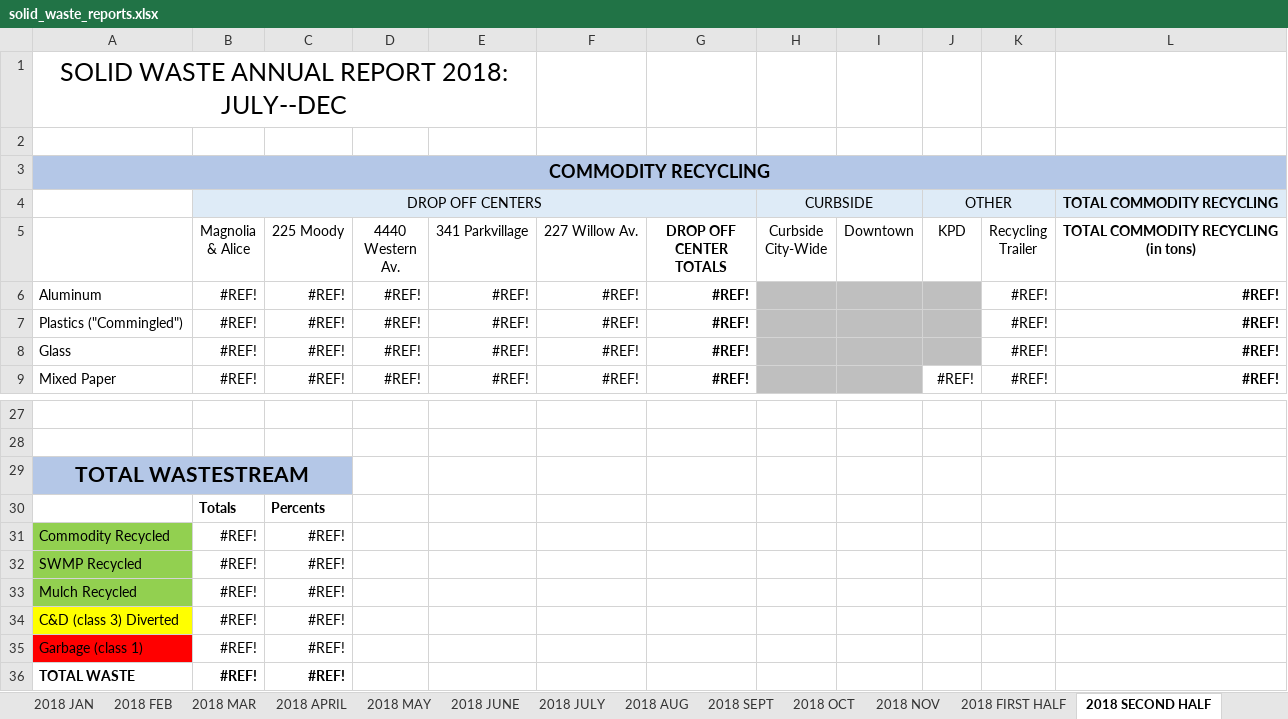
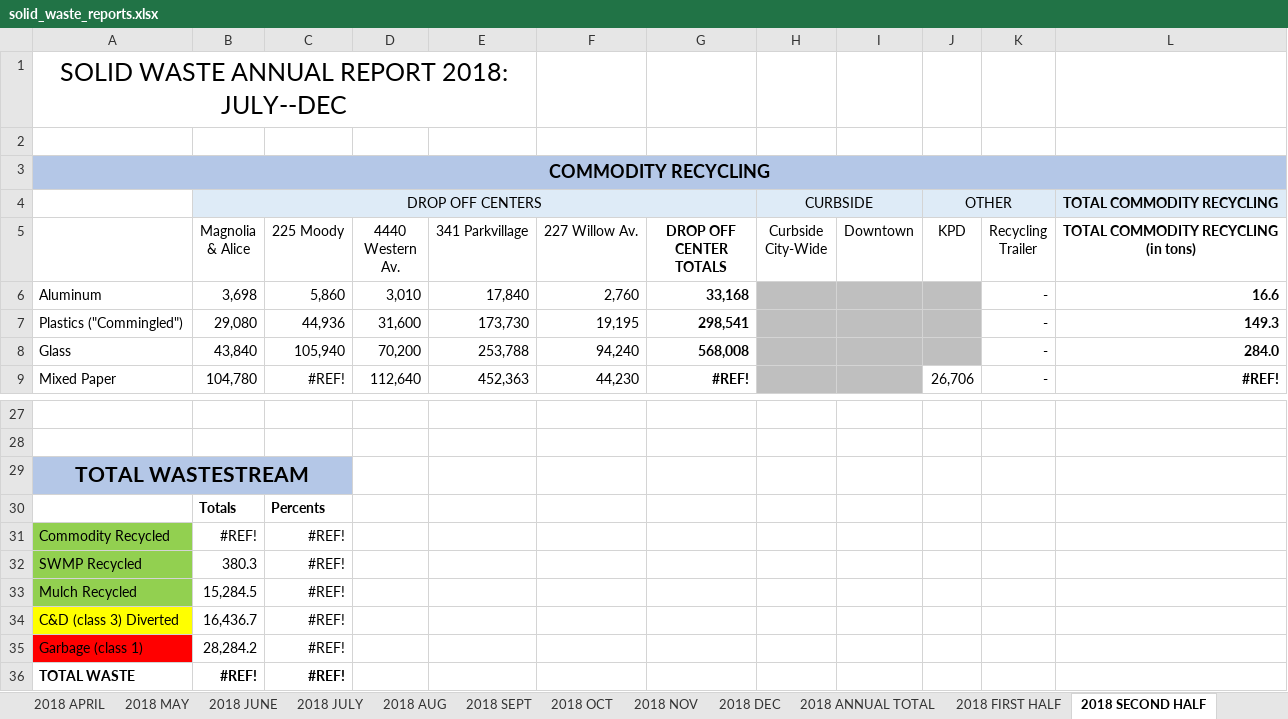
Before and after one commit to knxhx/open-data, an Excel workbook: data/solid_waste_reports.xlsx, sheet 2018 SECOND HALF, drawn as a sheet; only a part is shown, gaps mark what is left out; values as stored, in another font and other column widths than the file's, no borders; charts and pictures not drawn; the diff covers the shown part only; the diff names each change by its address in the sheet, - before the commit and + after, or states it on an @@ line.

Commit message:
Adding Nov-Dec Recycling-Solid Waste Data

```diff
--- a/data/solid_waste_reports.xlsx (sheet 2018 SECOND HALF)
+++ b/data/solid_waste_reports.xlsx (sheet 2018 SECOND HALF)
+sheet tab: 2018 DEC
+sheet tab: 2018 ANNUAL TOTAL
-B6 (Magnolia & Alice): #REF!
+B6 (Magnolia & Alice): 3,698
-C6 (225 Moody): #REF!
+C6 (225 Moody): 5,860
-D6 (4440 Western Av.): #REF!
+D6 (4440 Western Av.): 3,010
-E6 (341 Parkvillage): #REF!
+E6 (341 Parkvillage): 17,840
-F6 (227 Willow Av.): #REF!
+F6 (227 Willow Av.): 2,760
-G6 (DROP OFF CENTER TOTALS): #REF!
+G6 (DROP OFF CENTER TOTALS): 33,168
-K6:K9 (Recycling Trailer): #REF!
+K6:K9 (Recycling Trailer): -
-L6: #REF!
+L6: 16.6
-B7 (Magnolia & Alice): #REF!
+B7 (Magnolia & Alice): 29,080
-C7 (225 Moody): #REF!
+C7 (225 Moody): 44,936
-D7 (4440 Western Av.): #REF!
+D7 (4440 Western Av.): 31,600
-E7 (341 Parkvillage): #REF!
+E7 (341 Parkvillage): 173,730
-F7 (227 Willow Av.): #REF!
+F7 (227 Willow Av.): 19,195
-G7 (DROP OFF CENTER TOTALS): #REF!
+G7 (DROP OFF CENTER TOTALS): 298,541
-L7: #REF!
+L7: 149.3
-B8 (Magnolia & Alice): #REF!
+B8 (Magnolia & Alice): 43,840
-C8 (225 Moody): #REF!
+C8 (225 Moody): 105,940
-D8 (4440 Western Av.): #REF!
+D8 (4440 Western Av.): 70,200
-E8 (341 Parkvillage): #REF!
+E8 (341 Parkvillage): 253,788
-F8 (227 Willow Av.): #REF!
+F8 (227 Willow Av.): 94,240
-G8 (DROP OFF CENTER TOTALS): #REF!
+G8 (DROP OFF CENTER TOTALS): 568,008
-L8: #REF!
+L8: 284.0
-B9 (Magnolia & Alice): #REF!
+B9 (Magnolia & Alice): 104,780
-D9 (4440 Western Av.): #REF!
+D9 (4440 Western Av.): 112,640
-E9 (341 Parkvillage): #REF!
+E9 (341 Parkvillage): 452,363
-F9 (227 Willow Av.): #REF!
+F9 (227 Willow Av.): 44,230
-J9 (KPD): #REF!
+J9 (KPD): 26,706
-B32 (Magnolia & Alice): #REF!
+B32 (Magnolia & Alice): 380.3
-B33 (Magnolia & Alice): #REF!
+B33 (Magnolia & Alice): 15,284.5
-B34 (Magnolia & Alice): #REF!
+B34 (Magnolia & Alice): 16,436.7
-B35 (Magnolia & Alice): #REF!
+B35 (Magnolia & Alice): 28,284.2
```
Also changed, not shown: 62 edited cells elsewhere in this sheet, sheet 2018 OCT, sheet 2018 NOV, formulas that keep their value, charts or pictures.
